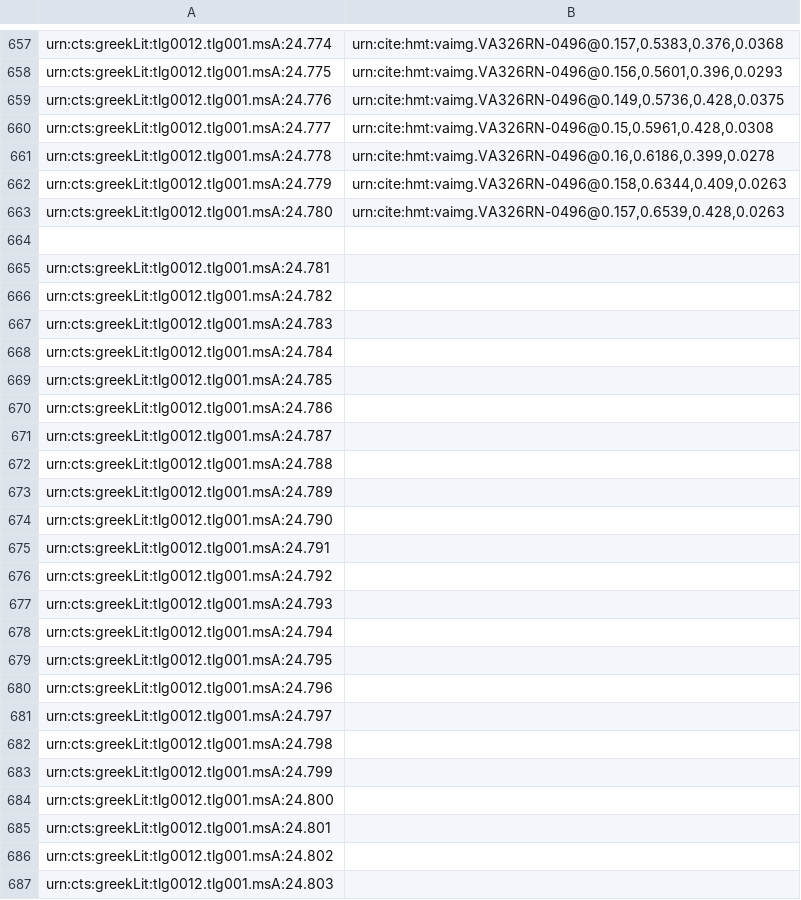
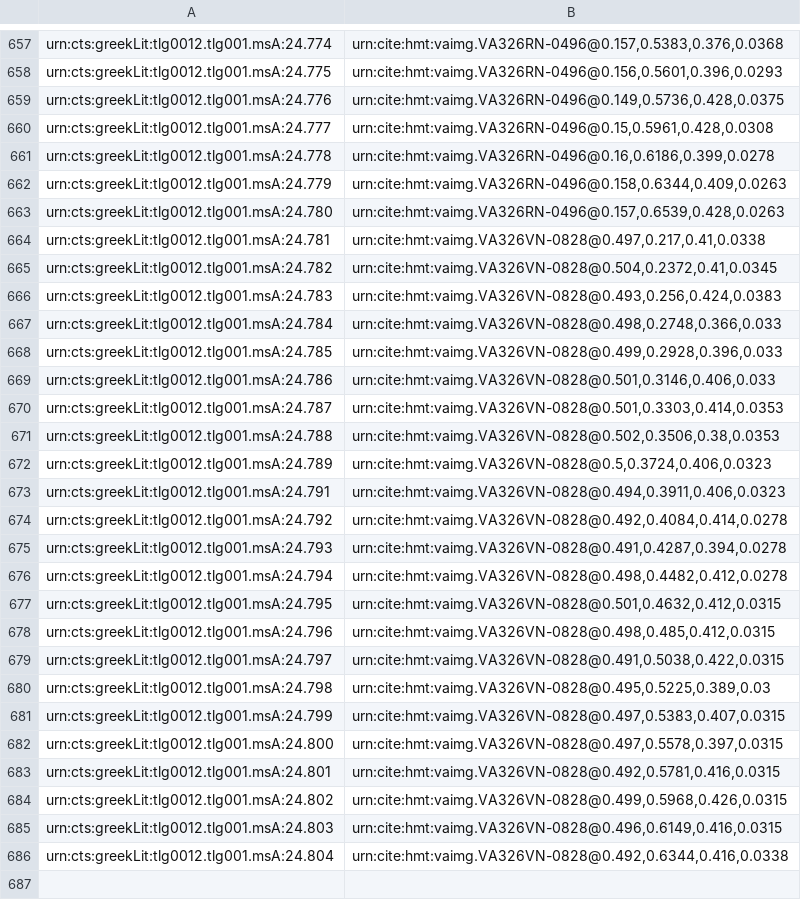
Before and after one commit to hmteditors/il24-all, a CSV file: indices/venA-textToImage-Iliad.csv, drawn as a sheet; only a part is shown, gaps mark what is left out.

Commit message:
Update venA-textToImage-Iliad.csv

```diff
--- a/indices/venA-textToImage-Iliad.csv
+++ b/indices/venA-textToImage-Iliad.csv
@@ -663,25 +663,24 @@ urn:cts:greekLit:tlg0012.tlg001.msA:24.779,"urn:cite:hmt:vaimg.VA326RN-0496@0.15
 urn:cts:greekLit:tlg0012.tlg001.msA:24.780,"urn:cite:hmt:vaimg.VA326RN-0496@0.157,0.6539,0.428,0.0263"
-
-urn:cts:greekLit:tlg0012.tlg001.msA:24.781,""
-urn:cts:greekLit:tlg0012.tlg001.msA:24.782,""
-urn:cts:greekLit:tlg0012.tlg001.msA:24.783,""
-urn:cts:greekLit:tlg0012.tlg001.msA:24.784,""
-urn:cts:greekLit:tlg0012.tlg001.msA:24.785,""
-urn:cts:greekLit:tlg0012.tlg001.msA:24.786,""
-urn:cts:greekLit:tlg0012.tlg001.msA:24.787,""
-urn:cts:greekLit:tlg0012.tlg001.msA:24.788,""
-urn:cts:greekLit:tlg0012.tlg001.msA:24.789,""
-urn:cts:greekLit:tlg0012.tlg001.msA:24.790,""
-urn:cts:greekLit:tlg0012.tlg001.msA:24.791,""
-urn:cts:greekLit:tlg0012.tlg001.msA:24.792,""
-urn:cts:greekLit:tlg0012.tlg001.msA:24.793,""
-urn:cts:greekLit:tlg0012.tlg001.msA:24.794,""
-urn:cts:greekLit:tlg0012.tlg001.msA:24.795,""
-urn:cts:greekLit:tlg0012.tlg001.msA:24.796,""
-urn:cts:greekLit:tlg0012.tlg001.msA:24.797,""
-urn:cts:greekLit:tlg0012.tlg001.msA:24.798,""
-urn:cts:greekLit:tlg0012.tlg001.msA:24.799,""
-urn:cts:greekLit:tlg0012.tlg001.msA:24.800,""
-urn:cts:greekLit:tlg0012.tlg001.msA:24.801,""
-urn:cts:greekLit:tlg0012.tlg001.msA:24.802,""
-urn:cts:greekLit:tlg0012.tlg001.msA:24.803,""
+urn:cts:greekLit:tlg0012.tlg001.msA:24.781,"urn:cite:hmt:vaimg.VA326VN-0828@0.497,0.217,0.41,0.0338"
+urn:cts:greekLit:tlg0012.tlg001.msA:24.782,"urn:cite:hmt:vaimg.VA326VN-0828@0.504,0.2372,0.41,0.0345"
+urn:cts:greekLit:tlg0012.tlg001.msA:24.783,"urn:cite:hmt:vaimg.VA326VN-0828@0.493,0.256,0.424,0.0383"
+urn:cts:greekLit:tlg0012.tlg001.msA:24.784,"urn:cite:hmt:vaimg.VA326VN-0828@0.498,0.2748,0.366,0.033"
+urn:cts:greekLit:tlg0012.tlg001.msA:24.785,"urn:cite:hmt:vaimg.VA326VN-0828@0.499,0.2928,0.396,0.033"
+urn:cts:greekLit:tlg0012.tlg001.msA:24.786,"urn:cite:hmt:vaimg.VA326VN-0828@0.501,0.3146,0.406,0.033"
+urn:cts:greekLit:tlg0012.tlg001.msA:24.787,"urn:cite:hmt:vaimg.VA326VN-0828@0.501,0.3303,0.414,0.0353"
+urn:cts:greekLit:tlg0012.tlg001.msA:24.788,"urn:cite:hmt:vaimg.VA326VN-0828@0.502,0.3506,0.38,0.0353"
+urn:cts:greekLit:tlg0012.tlg001.msA:24.789,"urn:cite:hmt:vaimg.VA326VN-0828@0.5,0.3724,0.406,0.0323"
+urn:cts:greekLit:tlg0012.tlg001.msA:24.791,"urn:cite:hmt:vaimg.VA326VN-0828@0.494,0.3911,0.406,0.0323"
+urn:cts:greekLit:tlg0012.tlg001.msA:24.792,"urn:cite:hmt:vaimg.VA326VN-0828@0.492,0.4084,0.414,0.0278"
+urn:cts:greekLit:tlg0012.tlg001.msA:24.793,"urn:cite:hmt:vaimg.VA326VN-0828@0.491,0.4287,0.394,0.0278"
+urn:cts:greekLit:tlg0012.tlg001.msA:24.794,"urn:cite:hmt:vaimg.VA326VN-0828@0.498,0.4482,0.412,0.0278"
+urn:cts:greekLit:tlg0012.tlg001.msA:24.795,"urn:cite:hmt:vaimg.VA326VN-0828@0.501,0.4632,0.412,0.0315"
+urn:cts:greekLit:tlg0012.tlg001.msA:24.796,"urn:cite:hmt:vaimg.VA326VN-0828@0.498,0.485,0.412,0.0315"
+urn:cts:greekLit:tlg0012.tlg001.msA:24.797,"urn:cite:hmt:vaimg.VA326VN-0828@0.491,0.5038,0.422,0.0315"
+urn:cts:greekLit:tlg0012.tlg001.msA:24.798,"urn:cite:hmt:vaimg.VA326VN-0828@0.495,0.5225,0.389,0.03"
+urn:cts:greekLit:tlg0012.tlg001.msA:24.799,"urn:cite:hmt:vaimg.VA326VN-0828@0.497,0.5383,0.407,0.0315"
+urn:cts:greekLit:tlg0012.tlg001.msA:24.800,"urn:cite:hmt:vaimg.VA326VN-0828@0.497,0.5578,0.397,0.0315"
+urn:cts:greekLit:tlg0012.tlg001.msA:24.801,"urn:cite:hmt:vaimg.VA326VN-0828@0.492,0.5781,0.416,0.0315"
+urn:cts:greekLit:tlg0012.tlg001.msA:24.802,"urn:cite:hmt:vaimg.VA326VN-0828@0.499,0.5968,0.426,0.0315"
+urn:cts:greekLit:tlg0012.tlg001.msA:24.803,"urn:cite:hmt:vaimg.VA326VN-0828@0.496,0.6149,0.416,0.0315"
+urn:cts:greekLit:tlg0012.tlg001.msA:24.804,"urn:cite:hmt:vaimg.VA326VN-0828@0.492,0.6344,0.416,0.0338"
```
